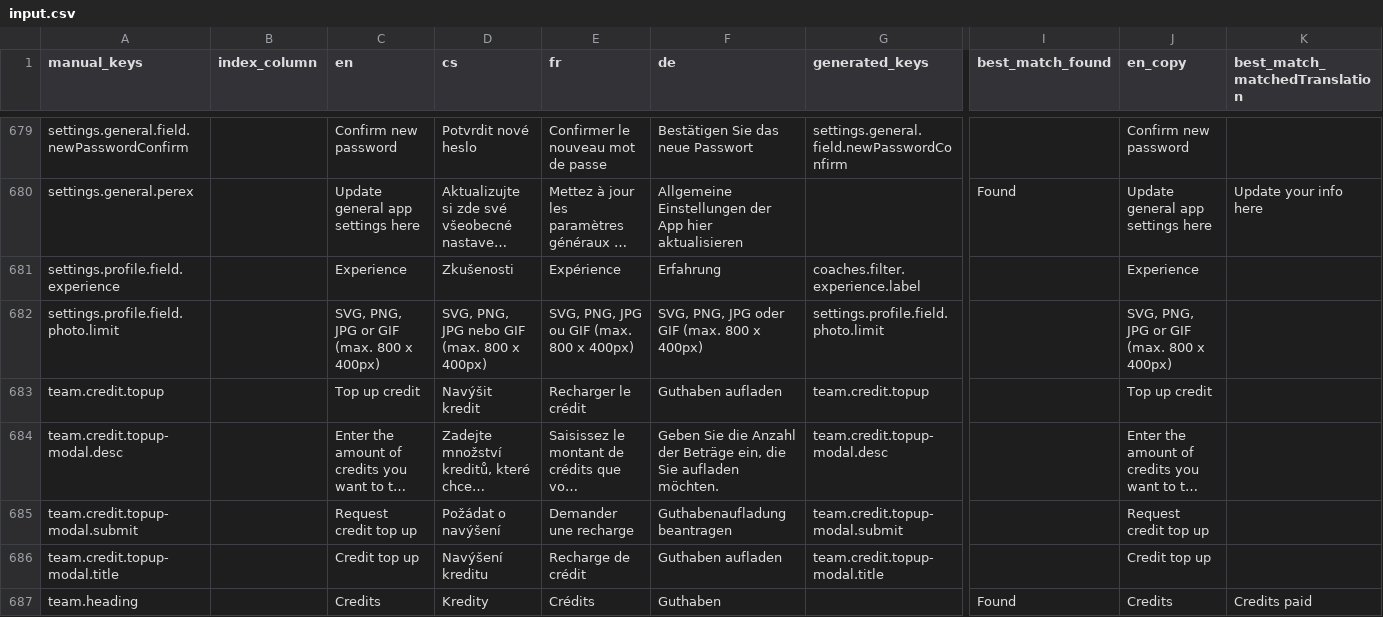
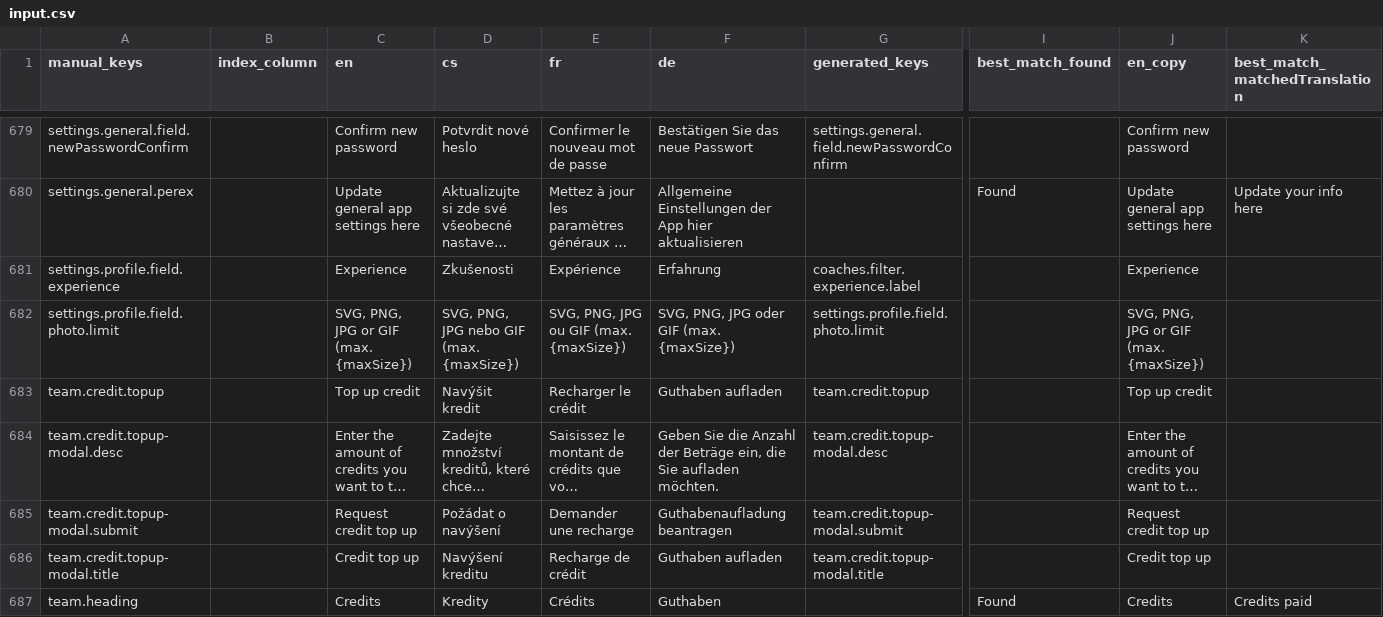
Before and after one commit to top-leader-cz/top-leader-fe, a CSV file: scripts/input.csv, drawn as a sheet; only a part is shown, gaps mark what is left out; long unchanged cells end in …; the diff names each change by its address in the sheet, - before the commit and + after, or states it on an @@ line.

```diff
--- a/scripts/input.csv
+++ b/scripts/input.csv
-C682 (en): SVG, PNG, JPG or GIF (max. 800 x 400px)
+C682 (en): SVG, PNG, JPG or GIF (max. {maxSize})
-D682 (cs): SVG, PNG, JPG nebo GIF (max. 800 x 400px)
+D682 (cs): SVG, PNG, JPG nebo GIF (max. {maxSize})
-E682 (fr): SVG, PNG, JPG ou GIF (max. 800 x 400px)
+E682 (fr): SVG, PNG, JPG ou GIF (max. {maxSize})
-F682 (de): SVG, PNG, JPG oder GIF (max. 800 x 400px)
+F682 (de): SVG, PNG, JPG oder GIF (max. {maxSize})
-J682 (en_copy): SVG, PNG, JPG or GIF (max. 800 x 400px)
+J682 (en_copy): SVG, PNG, JPG or GIF (max. {maxSize})
```
Also changed, not shown: scripts/output/results.csv, 14 other files.
